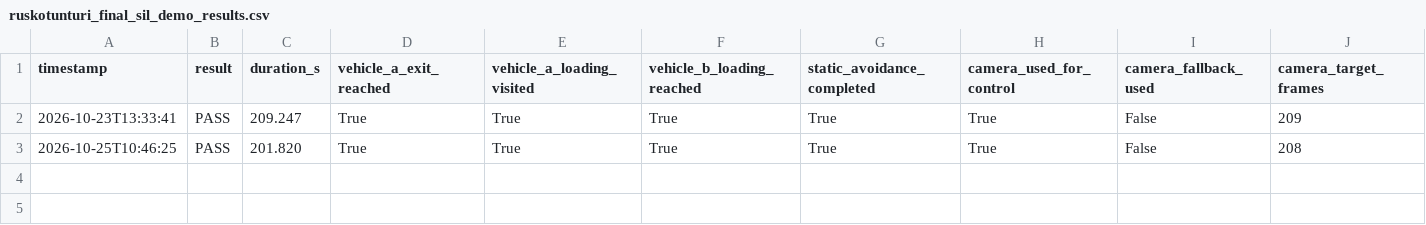
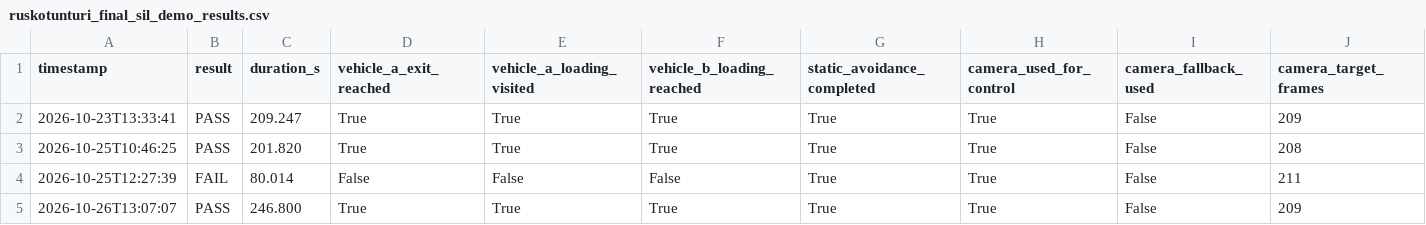
Before and after one commit to Autonomous-anonymous/EdgeDetection, a CSV file: edge-path-project/gazebo/results/ruskotunturi_final_sil_demo_results.csv, drawn as a sheet; only a part is shown; rows hold the shown columns only; the diff names each change by its address in the sheet, - before the commit and + after, or states it on an @@ line.

Commit message:
Record local Gazebo SIL trials and successful v6.4 run

```diff
--- a/edge-path-project/gazebo/results/ruskotunturi_final_sil_demo_results.csv
+++ b/edge-path-project/gazebo/results/ruskotunturi_final_sil_demo_results.csv
+row 4: 2026-10-25T12:27:39 | FAIL | 80.014 | False | False | False | True | True | False | 211
+row 5: 2026-10-26T13:07:07 | PASS | 246.800 | True | True | True | True | True | False | 209
```
Also changed, not shown: 12 other files.
